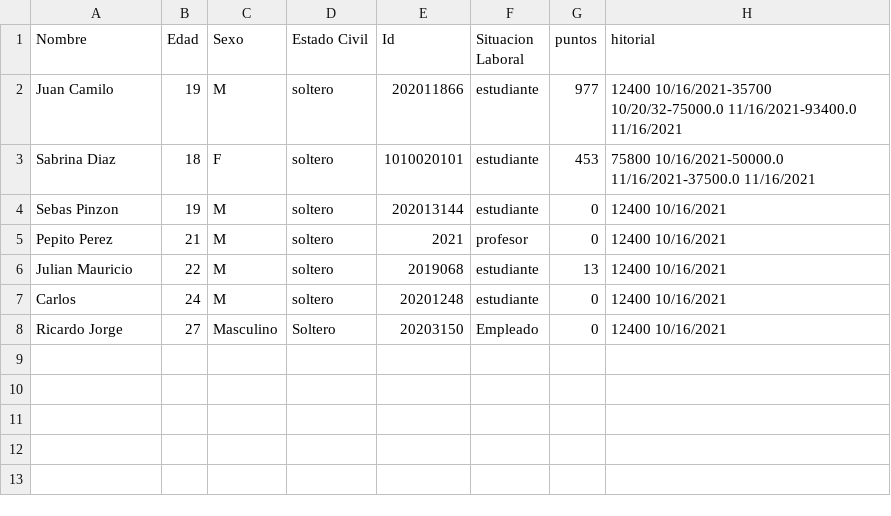
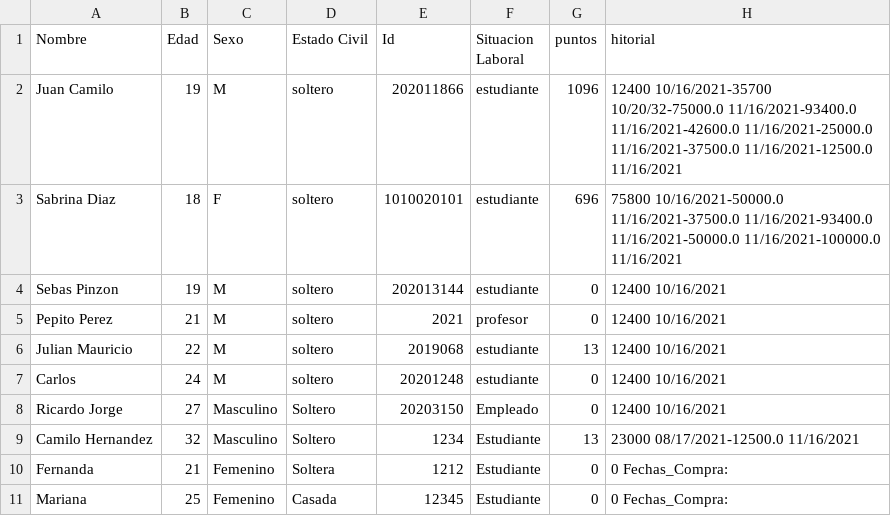
Before and after one commit to camilolcoder/SuperMercado, a CSV file: out/production/SuperMercado/DataBase/clientes.csv, drawn as a sheet.

```diff
--- a/out/production/SuperMercado/DataBase/clientes.csv
+++ b/out/production/SuperMercado/DataBase/clientes.csv
@@ -1,4 +1,4 @@
 Nombre,Edad,Sexo,Estado Civil,Id,Situacion Laboral,puntos,hitorial
-Juan Camilo,19,M,soltero,202011866,estudiante,977,12400 10/16/2021-35700 10/20/32-75000.0 11/16/2021-93400.0 11/16/2021
-Sabrina Diaz,18,F,soltero,1010020101,estudiante,453,75800 10/16/2021-50000.0 11/16/2021-37500.0 11/16/2021
+Juan Camilo,19,M,soltero,202011866,estudiante,1096,12400 10/16/2021-35700 10/20/32-75000.0 11/16/2021-93400.0 11/16/2021-42600.0 11/16/2021-25000.0 11/16/2021-37500.0 11/16/2021-12500.0 11/16/2021
+Sabrina Diaz,18,F,soltero,1010020101,estudiante,696,75800 10/16/2021-50000.0 11/16/2021-37500.0 11/16/2021-93400.0 11/16/2021-50000.0 11/16/2021-100000.0 11/16/2021
 Sebas Pinzon,19,M,soltero,202013144,estudiante,0,12400 10/16/2021
@@ -8 +8,4 @@ Carlos,24,M,soltero,20201248,estudiante,0,12400 10/16/2021
 Ricardo Jorge,27,Masculino,Soltero,20203150,Empleado,0,12400 10/16/2021
+Camilo Hernandez,32,Masculino,Soltero,1234,Estudiante,13,23000 08/17/2021-12500.0 11/16/2021
+Fernanda,21,Femenino,Soltera,1212,Estudiante,0,0 Fechas_Compra:
+Mariana,25,Femenino,Casada,12345,Estudiante,0,0 Fechas_Compra:
```
Also changed, not shown: out/production/SuperMercado/DataBase/facturas.csv, out/production/SuperMercado/DataBase/lotes.csv, 8 other files.
